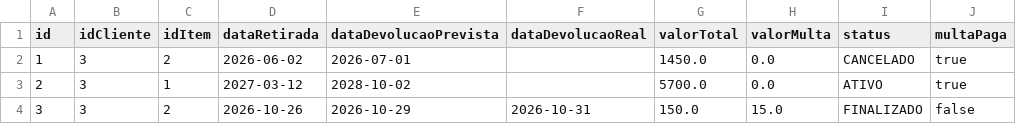
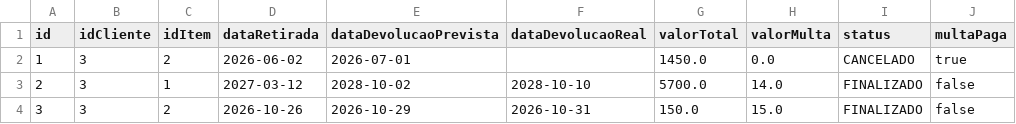
Before and after one commit to EricF3lix/ProjetoP3, a CSV file: dados/contratos.csv, drawn as a sheet.

```diff
--- a/dados/contratos.csv
+++ b/dados/contratos.csv
@@ -2,3 +2,3 @@ id;idCliente;idItem;dataRetirada;dataDevolucaoPrevista;dataDevolucaoReal;valorTo
 1;3;2;2026-06-02;2026-07-01;;1450.0;0.0;CANCELADO;true
-2;3;1;2027-03-12;2028-10-02;;5700.0;0.0;ATIVO;true
+2;3;1;2027-03-12;2028-10-02;2028-10-10;5700.0;14.0;FINALIZADO;false
 3;3;2;2026-10-26;2026-10-29;2026-10-31;150.0;15.0;FINALIZADO;false
```
Also changed, not shown: 2 other files.
